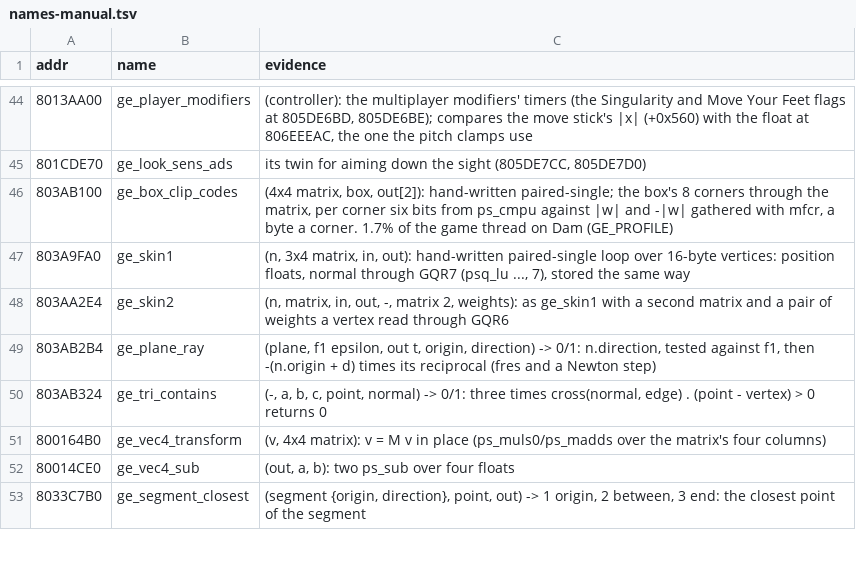
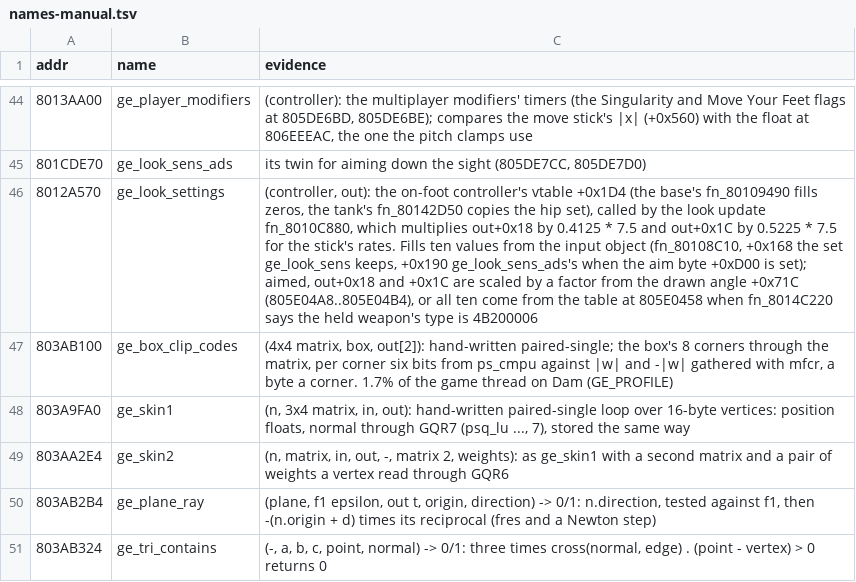
Before and after one commit to Coockie1173/Janus-Project, a TSV file: config/names-manual.tsv, drawn as a sheet; only a part is shown, gaps mark what is left out; the shorter side is filled out with more unchanged rows; the diff names each change by its address in the sheet, - before the commit and + after, or states it on an @@ line.

Commit message:
sniper ads on stick mode turns again

```diff
--- a/config/names-manual.tsv
+++ b/config/names-manual.tsv
+row 46: 8012A570 | ge_look_settings | (controller, out): the on-foot controller's vtable +0x1D4 (the base's fn_80109490 fills zeros, the tank's fn_80142D50 copies the hip set), called by the look update fn_8010C880, which multiplies out+0x18 by 0.4125 * 7.5 and out+0x1C by 0.5225 * 7.5 for the stick's rates. Fills ten values from the input object (fn_80108C10, +0x168 the set ge_look_sens keeps, +0x190 ge_look_sens_ads's when the aim byte +0xD00 is set); aimed, out+0x18 and +0x1C are scaled by a factor from the drawn angle +0x71C (805E04A8..805E04B4), or all ten come from the table at 805E0458 when fn_8014C220 says the held weapon's type is 4B200006
```
Also changed, not shown: 2 other files.
